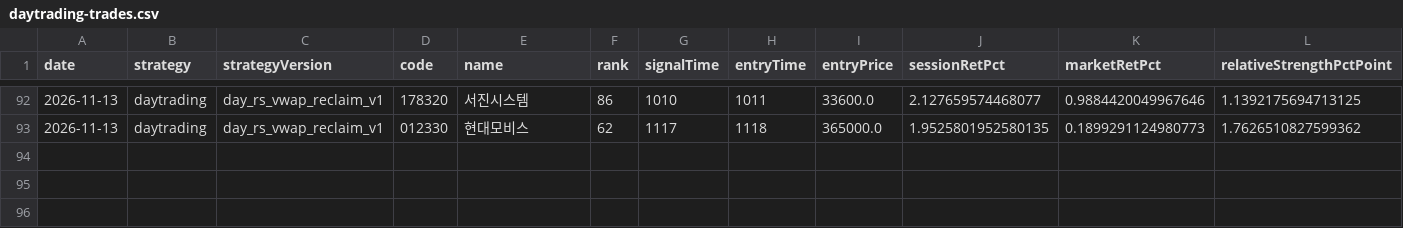
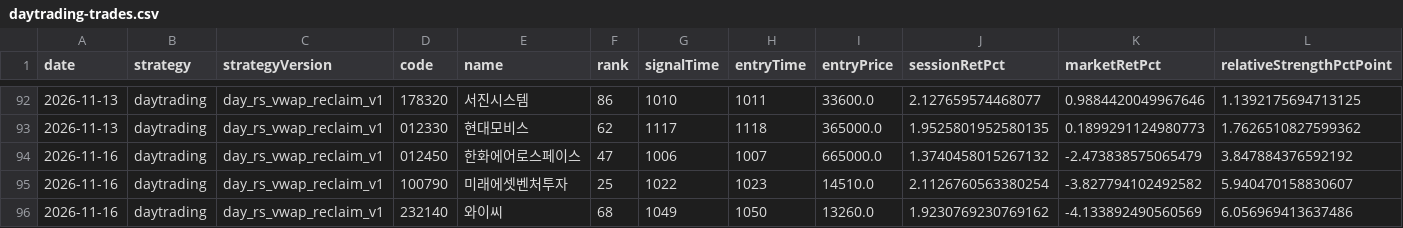
Before and after one commit to jkdevjob/jkquant, a CSV file: data/daily1-shadow/daytrading-trades.csv, drawn as a sheet; only a part is shown, gaps mark what is left out; rows hold the shown columns only; the diff names each change by its address in the sheet, - before the commit and + after, or states it on an @@ line.

```diff
--- a/data/daily1-shadow/daytrading-trades.csv
+++ b/data/daily1-shadow/daytrading-trades.csv
+row 94: 2026-11-16 | daytrading | day_rs_vwap_reclaim_v1 | 012450 | 한화에어로스페이스 | 47 | 1006 | 1007 | 665000.0 | 1.3740458015267132 | -2.473838575065479 | 3.847884376592192
+row 95: 2026-11-16 | daytrading | day_rs_vwap_reclaim_v1 | 100790 | 미래에셋벤처투자 | 25 | 1022 | 1023 | 14510.0 | 2.1126760563380254 | -3.827794102492582 | 5.940470158830607
+row 96: 2026-11-16 | daytrading | day_rs_vwap_reclaim_v1 | 232140 | 와이씨 | 68 | 1049 | 1050 | 13260.0 | 1.9230769230769162 | -4.133892490560569 | 6.056969413637486
```
Also changed, not shown: data/daily1-shadow/daytrading-decisions.csv, 1 other file.
